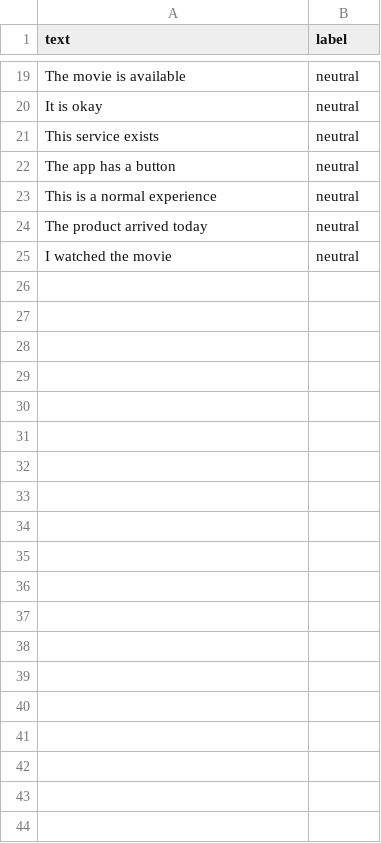
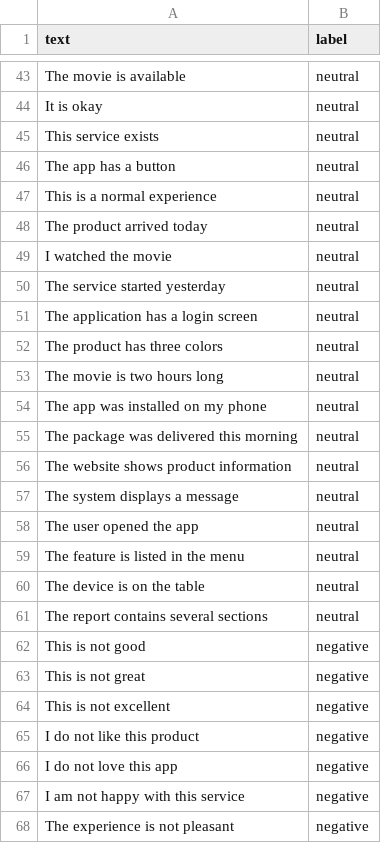
Before and after one commit to itsukiprogram94/ai-sentiment-api, a CSV file: data/sentiment_samples.csv, drawn as a sheet; only a part is shown, gaps mark what is left out; the diff covers the shown part only; the diff names each change by its address in the sheet, - before the commit and + after, or states it on an @@ line.

Commit message:
Improve sentiment model with negation examples

```diff
--- a/data/sentiment_samples.csv
+++ b/data/sentiment_samples.csv
+row 50: The service started yesterday | neutral
+row 51: The application has a login screen | neutral
+row 52: The product has three colors | neutral
+row 53: The movie is two hours long | neutral
+row 54: The app was installed on my phone | neutral
+row 55: The package was delivered this morning | neutral
+row 56: The website shows product information | neutral
+row 57: The system displays a message | neutral
+row 58: The user opened the app | neutral
+row 59: The feature is listed in the menu | neutral
+row 60: The device is on the table | neutral
+row 61: The report contains several sections | neutral
+row 62: This is not good | negative
+row 63: This is not great | negative
+row 64: This is not excellent | negative
+row 65: I do not like this product | negative
+row 66: I do not love this app | negative
+row 67: I am not happy with this service | negative
+row 68: The experience is not pleasant | negative
```
Also changed, not shown: 52 added rows elsewhere in this file, 2 other files.
